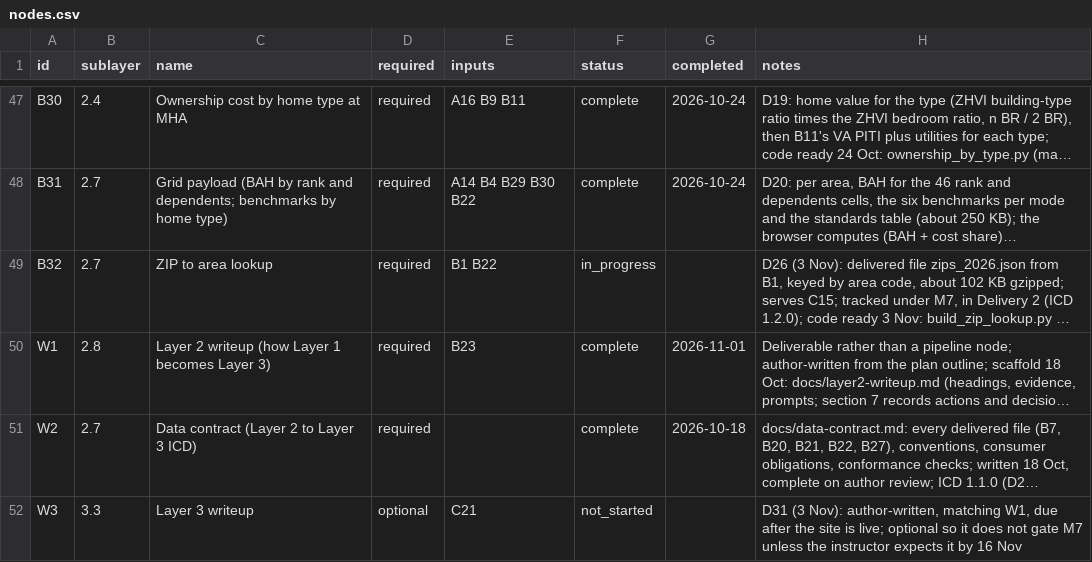
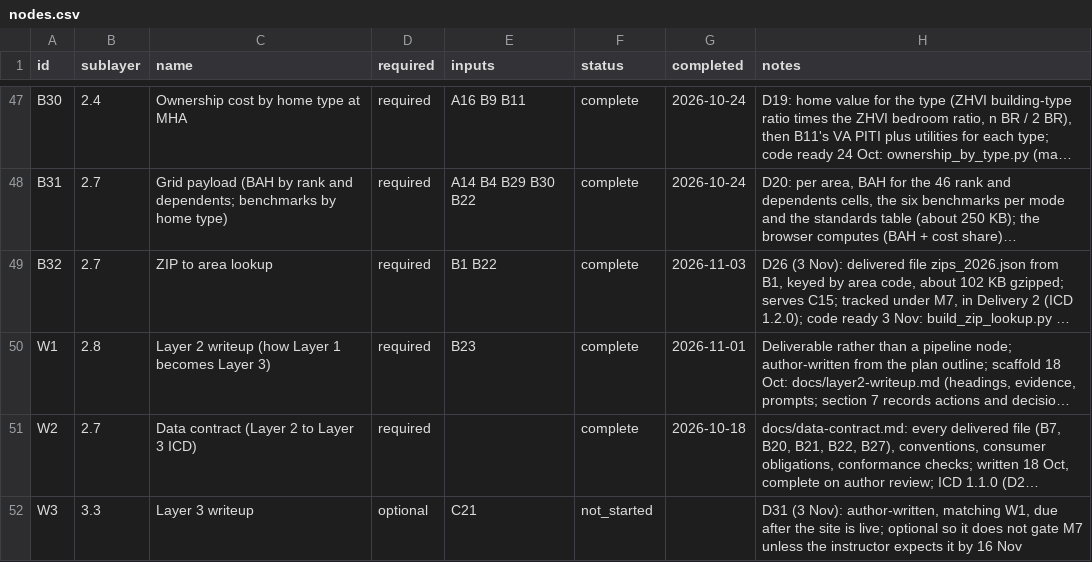
Before and after one commit to TheWendarr/bah-atlas, a CSV file: docs/wbs/nodes.csv, drawn as a sheet; only a part is shown, gaps mark what is left out; long unchanged cells end in …; the diff names each change by its address in the sheet, - before the commit and + after, or states it on an @@ line.

```diff
--- a/docs/wbs/nodes.csv
+++ b/docs/wbs/nodes.csv
-F49 (status): in_progress
+F49 (status): complete
-G49 (completed): (empty)
+G49 (completed): 2026-11-03
```
Also changed, not shown: docs/evidence/index.csv, 31 other files.
